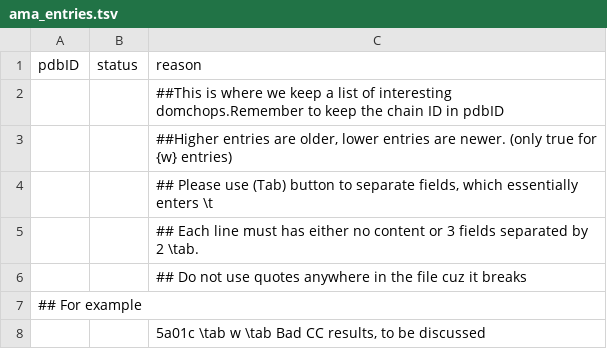
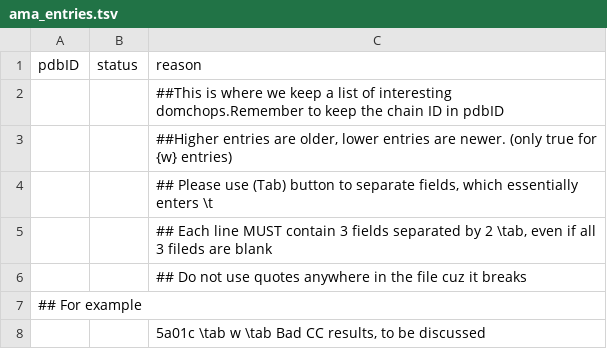
Before and after one commit to CATH-summer-2017/domchop, a TSV file: doc/ama_entries.tsv, drawn as a sheet; only a part is shown; the diff names each change by its address in the sheet, - before the commit and + after, or states it on an @@ line.

Commit message:
Update ama_entries.tsv

```diff
--- a/doc/ama_entries.tsv
+++ b/doc/ama_entries.tsv
-C5: …Each line must has either no content or 3 fields separated by 2 \tab.
+C5: …Each line MUST contain 3 fields separated by 2 \tab, even if all 3 fileds are blank
```
